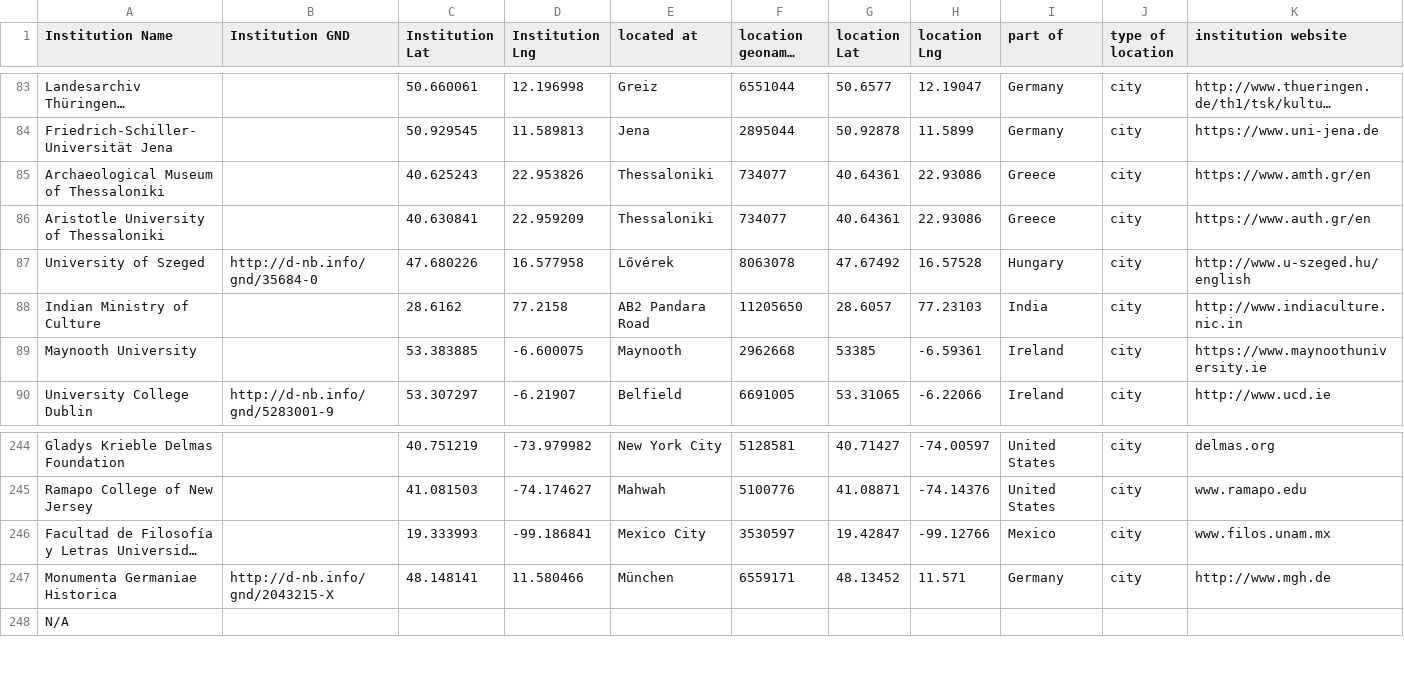
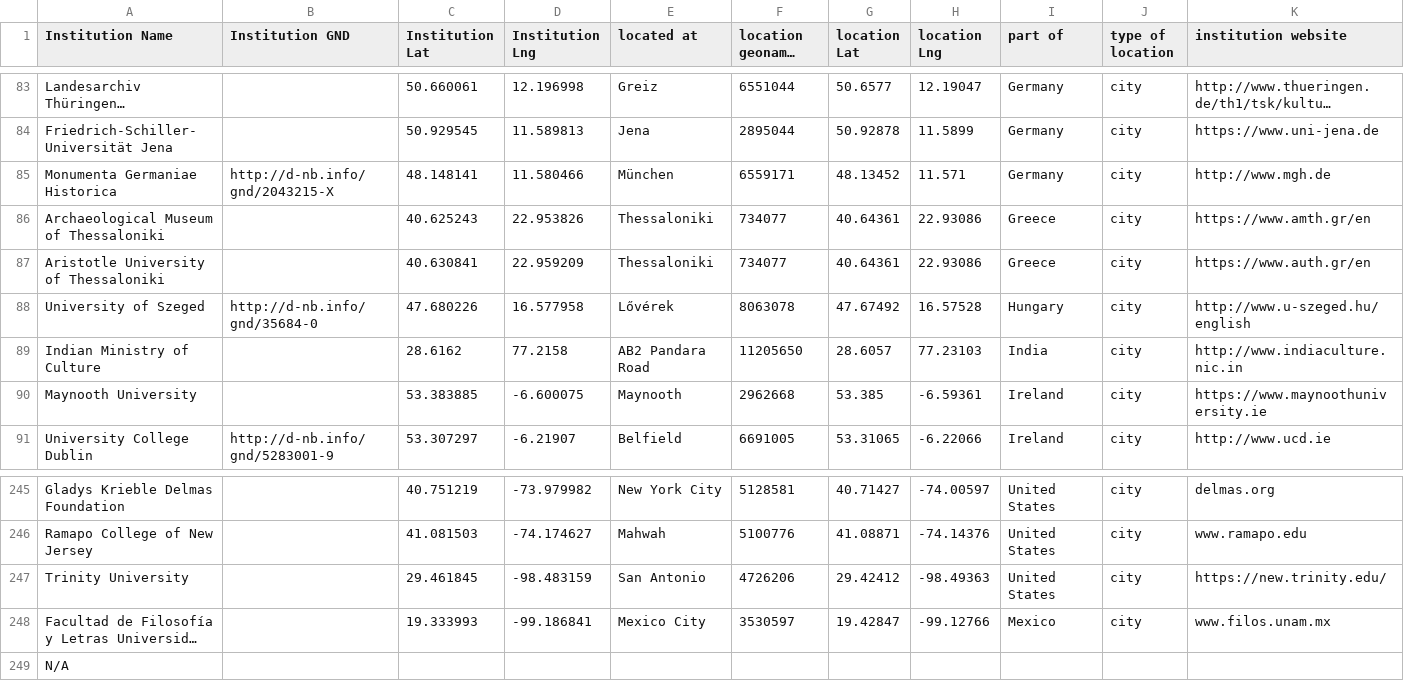
Before and after one commit to gfranzini/digEds_cat, a CSV file: institutions_places_enriched.csv, drawn as a sheet; only a part is shown, gaps mark what is left out; long unchanged cells end in …; addresses are those after the commit; the diff names each change by its address in the sheet, - before the commit and + after, or states it on an @@ line.

Commit message:
Added Trinity University.

```diff
--- a/institutions_places_enriched.csv
+++ b/institutions_places_enriched.csv
@@ row 247 moved to row 85: Monumenta Germaniae Historica @@
-G90 (location Lat): 53385
+G90 (location Lat): 53.385
+row 247: Trinity University |  | 29.461845 | -98.483159 | San Antonio | 4726206 | 29.42412 | -98.49363 | United States | city | https://new.trinity.edu/
```
